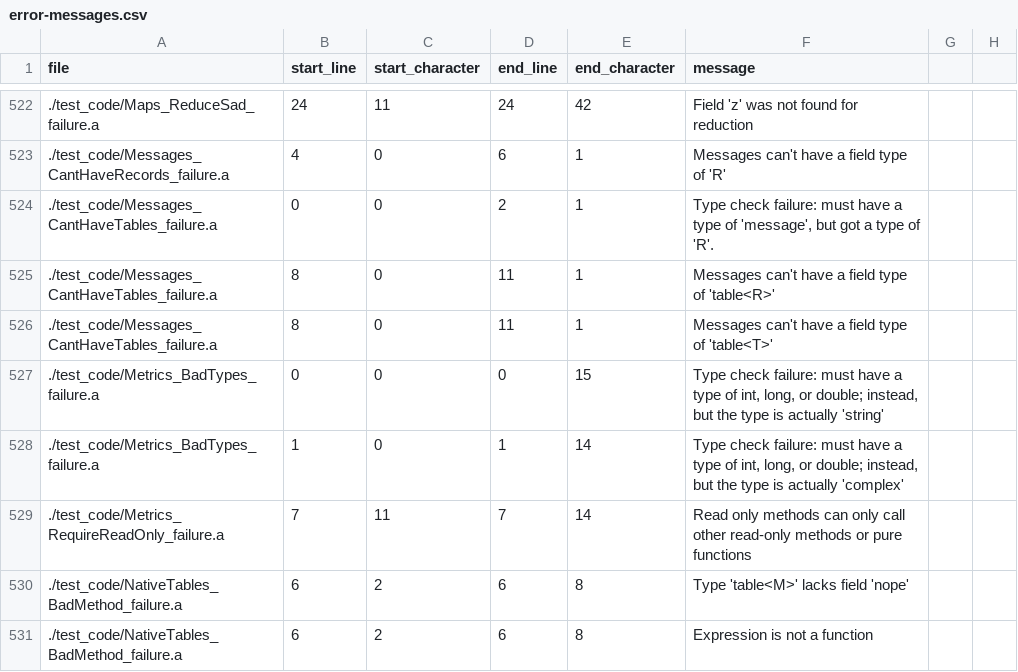
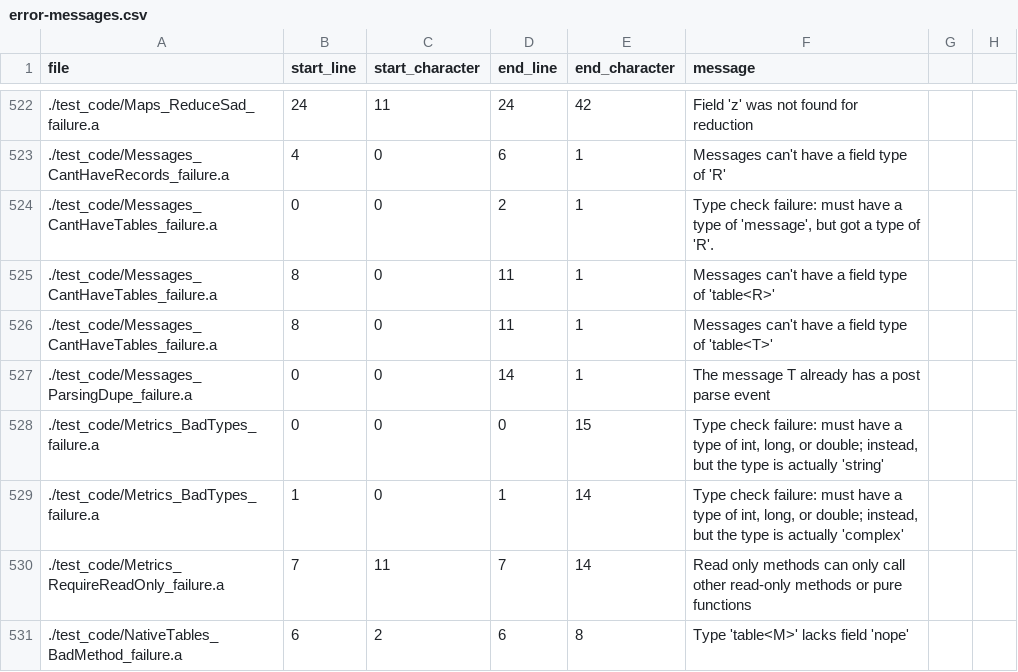
Before and after one commit to mathgladiator/adama-lang, a CSV file: core/error-messages.csv, drawn as a sheet; only a part is shown, gaps mark what is left out; the shorter side is filled out with more unchanged rows; the diff names each change by its address in the sheet, - before the commit and + after, or states it on an @@ line.

Commit message:
parsed tests

```diff
--- a/core/error-messages.csv
+++ b/core/error-messages.csv
+row 527: ./test_code/Messages_ParsingDupe_failure.a | 0 | 0 | 14 | 1 | The message T already has a post parse event
```
Also changed, not shown: 7 other files.
